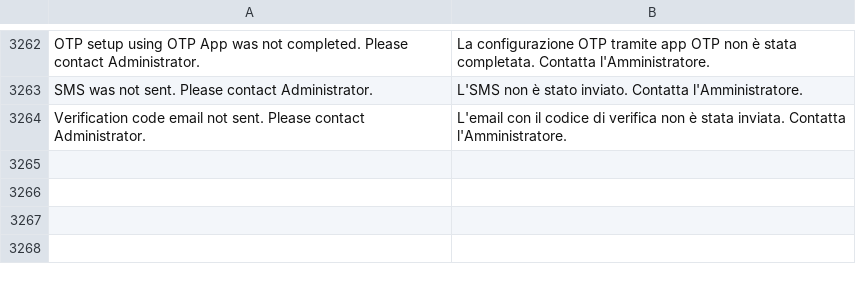
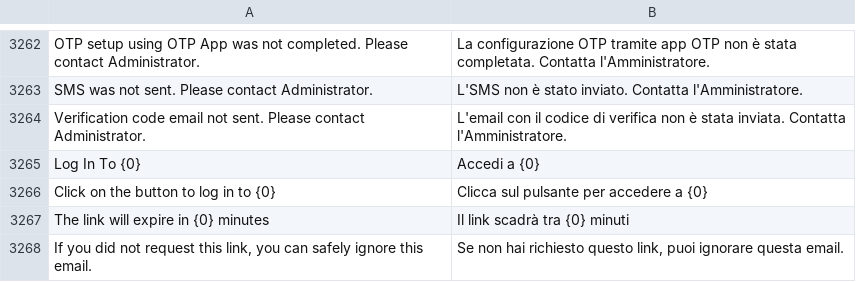
Before and after one commit to mrossi-os/lms, a CSV file: lms/translations/it.csv, drawn as a sheet; only a part is shown, gaps mark what is left out; the diff names each change by its address in the sheet, - before the commit and + after, or states it on an @@ line.

Commit message:
Fix login style and override email template

```diff
--- a/lms/translations/it.csv
+++ b/lms/translations/it.csv
+row 3265: Log In To {0} | Accedi a {0}
+row 3266: Click on the button to log in to {0} | Clicca sul pulsante per accedere a {0}
+row 3267: The link will expire in {0} minutes | Il link scadrà tra {0} minuti
+row 3268: If you did not request this link, you can safely ignore this email. | Se non hai richiesto questo link, puoi ignorare questa email.
```
Also changed, not shown: 4 other files.
